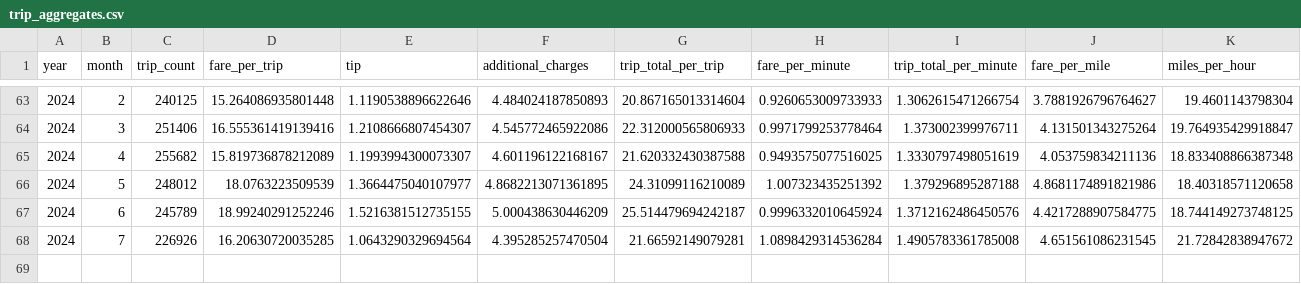
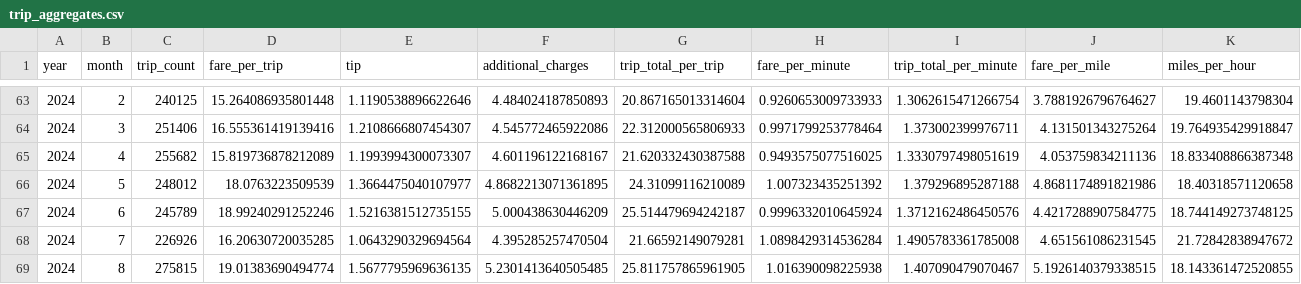
Before and after one commit to tomslee/ridehail-chicago, a CSV file: data/trip_aggregates.csv, drawn as a sheet; only a part is shown, gaps mark what is left out; rows hold the shown columns only; the diff names each change by its address in the sheet, - before the commit and + after, or states it on an @@ line.

```diff
--- a/data/trip_aggregates.csv
+++ b/data/trip_aggregates.csv
+row 69: 2024 | 8 | 275815 | 19.01383690494774 | 1.5677795969636135 | 5.2301413640505485 | 25.811757865961905 | 1.016390098225938 | 1.407090479070467 | 5.1926140379338515 | 18.143361472520855
```
Also changed, not shown: 21 other files.
